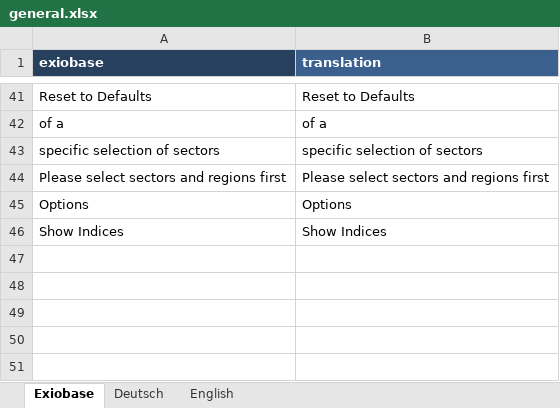
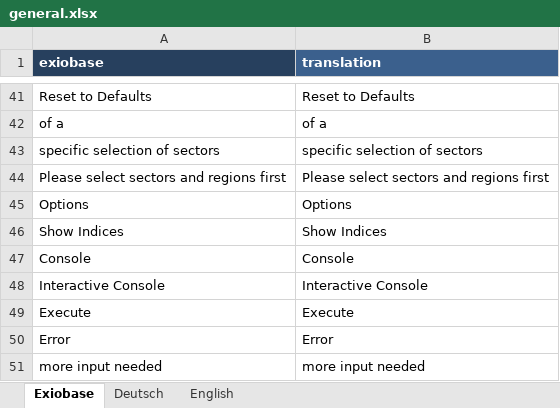
Before and after one commit to JonasLmbt/exiobase_explorer, an Excel workbook: config/general.xlsx, sheet Exiobase, drawn as a sheet; only a part is shown, gaps mark what is left out; values as stored, in another font and other column widths than the file's, no borders; the diff names each change by its address in the sheet, - before the commit and + after, or states it on an @@ line.

Commit message:
Added Console Tab

```diff
--- a/config/general.xlsx (sheet Exiobase)
+++ b/config/general.xlsx (sheet Exiobase)
+row 47: Console | Console
+row 48: Interactive Console | Interactive Console
+row 49: Execute | Execute
+row 50: Error | Error
+row 51: more input needed | more input needed
```
Also changed, not shown: sheet Deutsch, sheet English, 3 other files.
